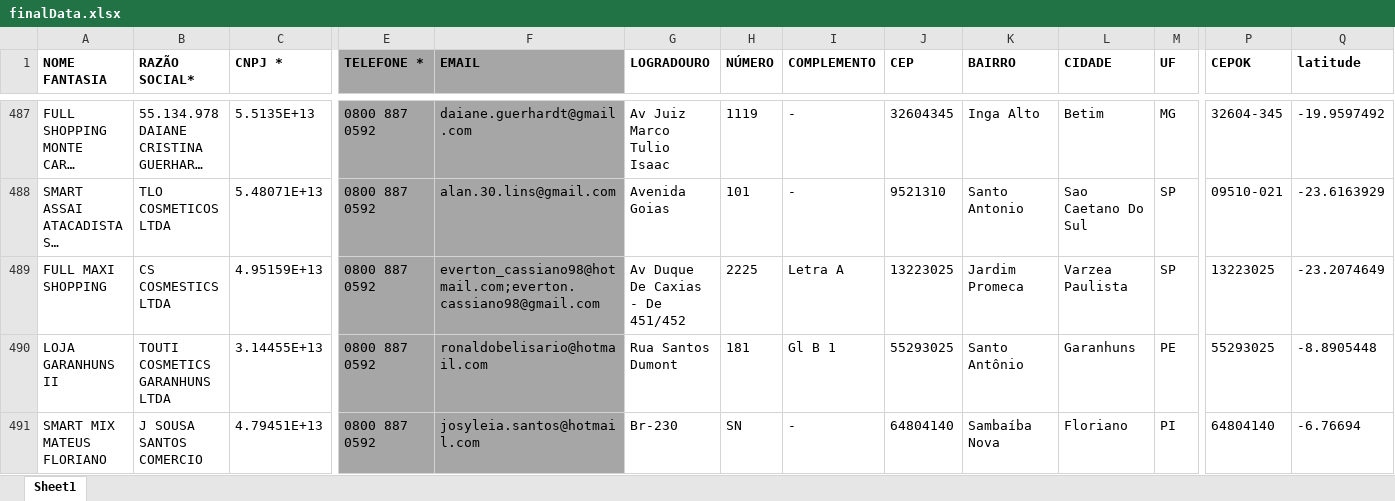
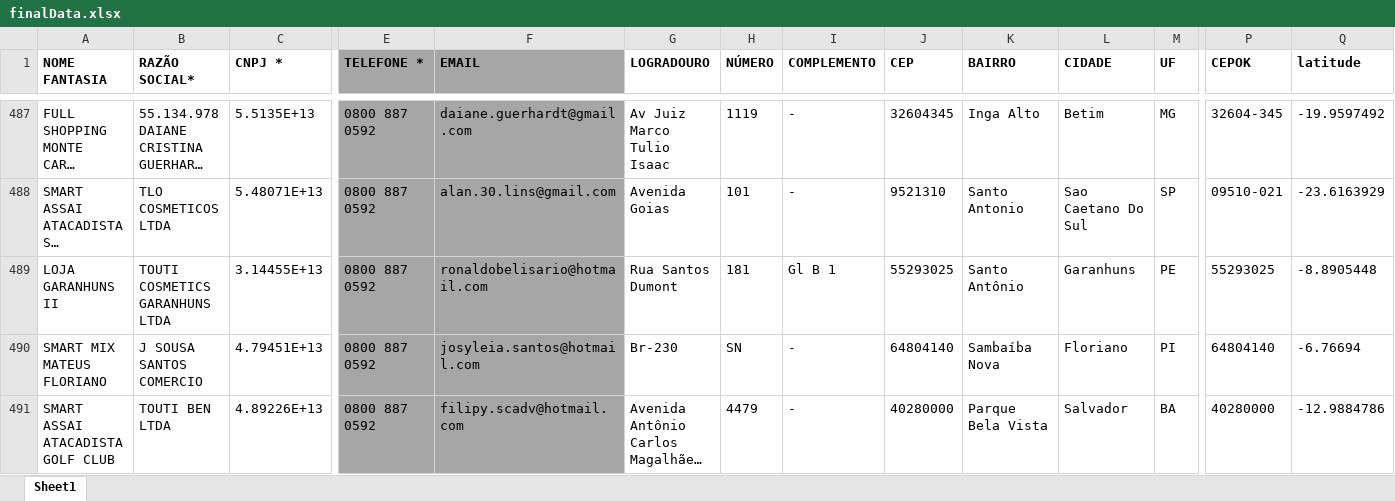
Before and after one commit to userTI10/Touti-franquias, an Excel workbook: finalData.xlsx, sheet Sheet1, drawn as a sheet; only a part is shown, gaps mark what is left out; the shorter side is filled out with more unchanged rows; long unchanged cells end in …; values as stored, in another font and other column widths than the file's, no borders; removed rows and columns are numbered as before the commit, all else as after; rows hold the shown columns only; the diff covers the shown part only; the diff names each change by its address in the sheet, - before the commit and + after, or states it on an @@ line.

```diff
--- a/finalData.xlsx (sheet Sheet1)
+++ b/finalData.xlsx (sheet Sheet1)
-row 489: FULL MAXI SHOPPING | CS COSMESTICS LTDA | 4.95159E+13 | 0800 887 0592 | everton_cassiano98@hotmail.com;everton.cassiano98@gmail.com | Av Duque De Caxias - De 451/452 | 2225 | Letra A | 13223025 | Jardim Promeca | Varzea Paulista | SP | 13223025 | -23.2074649
```
Also changed, not shown: 1 added row and 4 removed rows elsewhere in this sheet, 1 other file.
